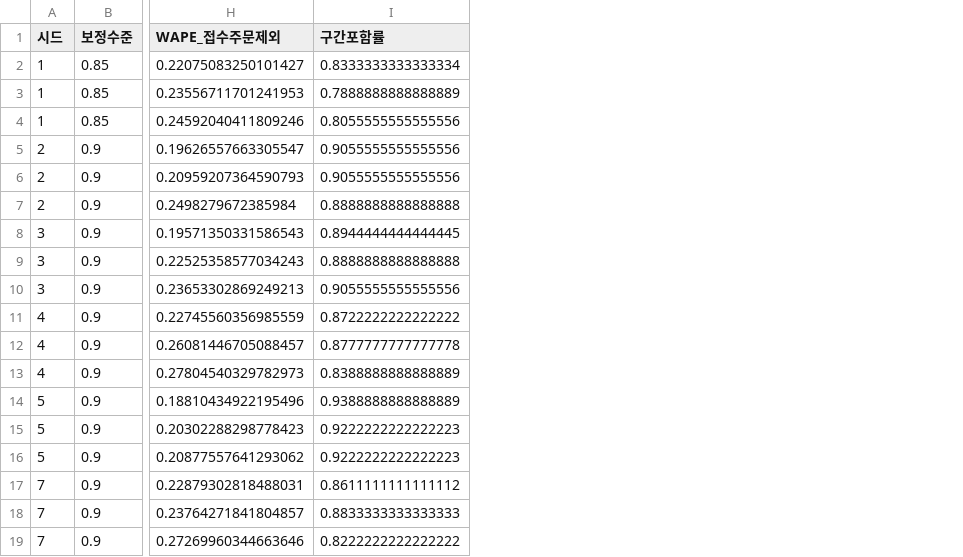
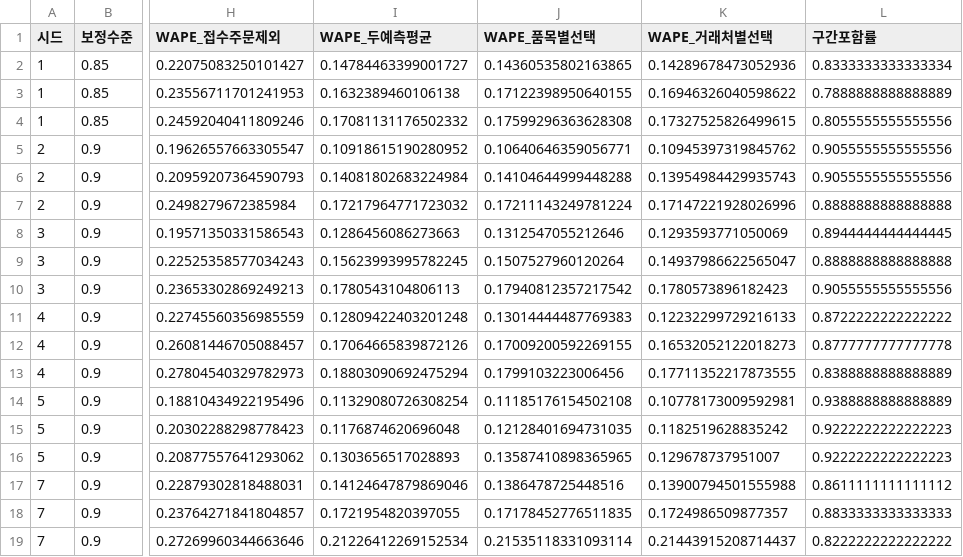
Before and after one commit to gusdn2954/work, a CSV file: demand-review-prototype/results/안정성검사_시드별.csv, drawn as a sheet; only a part is shown, gaps mark what is left out; the diff names each change by its address in the sheet, - before the commit and + after, or states it on an @@ line.

```diff
--- a/demand-review-prototype/results/안정성검사_시드별.csv
+++ b/demand-review-prototype/results/안정성검사_시드별.csv
+column I (WAPE_두예측평균), rows 2-19: 0.14784463399001727 | 0.1632389460106138 | 0.17081131176502332 | 0.10918615190280952 | 0.14081802683224984 | 0.17217964771723032 | 0.1286456086273663 | 0.15623993995782245 | 0.1780543104806113 | 0.12809422403201248 | 0.17064665839872126 | 0.18803090692475294 | 0.11329080726308254 | 0.1176874620696048 | 0.1303656517028893 | 0.14124647879869046 | 0.1721954820397055 | 0.21226412269152534
+column J (WAPE_품목별선택), rows 2-19: 0.14360535802163865 | 0.17122398950640155 | 0.17599296363628308 | 0.10640646359056771 | 0.14104644999448288 | 0.17211143249781224 | 0.1312547055212646 | 0.1507527960120264 | 0.17940812357217542 | 0.13014444487769383 | 0.17009200592269155 | 0.1799103223006456 | 0.11185176154502108 | 0.12128401694731035 | 0.13587410898365965 | 0.1386478725448516 | 0.17178452776511835 | 0.21535118331093114
+column K (WAPE_거래처별선택), rows 2-19: 0.14289678473052936 | 0.16946326040598622 | 0.17327525826499615 | 0.10945397319845762 | 0.13954984429935743 | 0.17147221928026996 | 0.1293593771050069 | 0.14937986622565047 | 0.1780573896182423 | 0.12232299729216133 | 0.16532052122018273 | 0.17711352217873555 | 0.10778173009592981 | 0.1182519628835242 | 0.129678737951007 | 0.13900794501555988 | 0.1724986509877357 | 0.21443915208714437
```
Also changed, not shown: demand-review-prototype/results/안정성검사_요약.csv, 5 other files.
